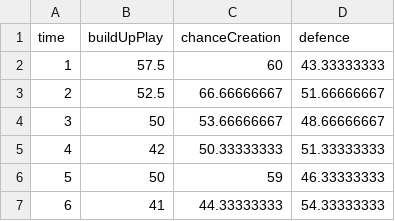
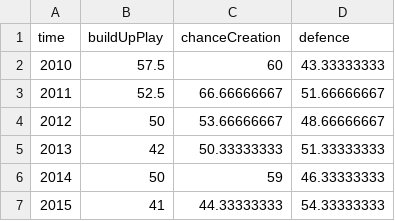
Before and after one commit to Joe-Farrell/Joe-Farrell.github.io, a CSV file: manutd.csv, drawn as a sheet.

Commit message:
Update manutd.csv

```diff
--- a/manutd.csv
+++ b/manutd.csv
@@ -1,7 +1,7 @@
 time,buildUpPlay,chanceCreation,defence
-1,57.5,60,43.33333333
-2,52.5,66.66666667,51.66666667
-3,50,53.66666667,48.66666667
-4,42,50.33333333,51.33333333
-5,50,59,46.33333333
-6,41,44.33333333,54.33333333
+2010,57.5,60,43.33333333
+2011,52.5,66.66666667,51.66666667
+2012,50,53.66666667,48.66666667
+2013,42,50.33333333,51.33333333
+2014,50,59,46.33333333
+2015,41,44.33333333,54.33333333
```
